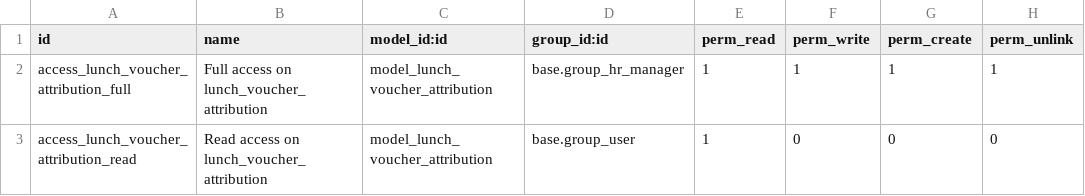
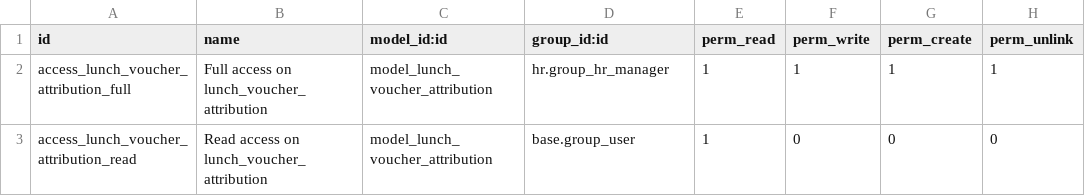
Before and after one commit to akretion/odoo-usability, a CSV file: hr_holidays_lunch_voucher/security/ir.model.access.csv, drawn as a sheet.

Commit message:
Port hr_holidays_lunch_voucher and hr_holidays_lunch_voucher_natixis to v10

```diff
--- a/hr_holidays_lunch_voucher/security/ir.model.access.csv
+++ b/hr_holidays_lunch_voucher/security/ir.model.access.csv
@@ -1,3 +1,3 @@
 id,name,model_id:id,group_id:id,perm_read,perm_write,perm_create,perm_unlink
-access_lunch_voucher_attribution_full,Full access on lunch_voucher_attribution,model_lunch_voucher_attribution,base.group_hr_manager,1,1,1,1
+access_lunch_voucher_attribution_full,Full access on lunch_voucher_attribution,model_lunch_voucher_attribution,hr.group_hr_manager,1,1,1,1
 access_lunch_voucher_attribution_read,Read access on lunch_voucher_attribution,model_lunch_voucher_attribution,base.group_user,1,0,0,0
```
Also changed, not shown: 23 other files.
